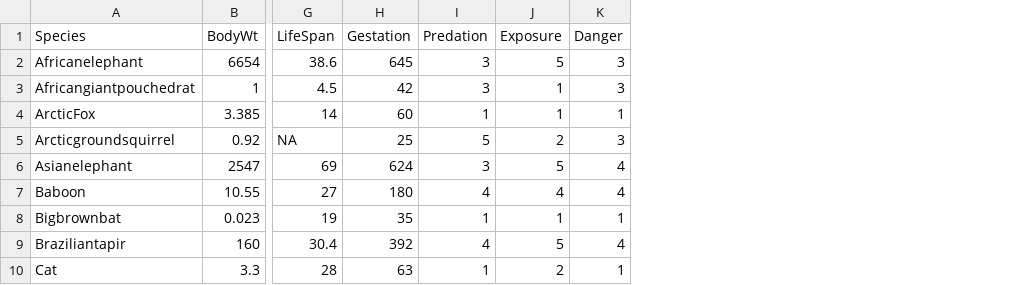
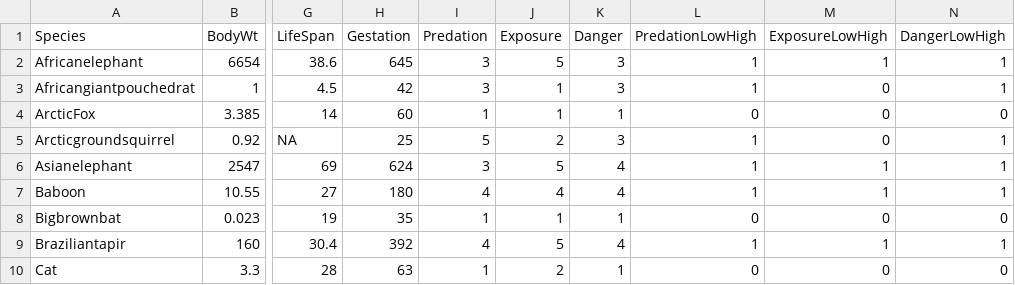
Before and after one commit to nmbaran-davidson/BIO240_Fall24, a CSV file: Unit6/sleep.csv, drawn as a sheet; only a part is shown, gaps mark what is left out; the diff names each change by its address in the sheet, - before the commit and + after, or states it on an @@ line.

Commit message:
Add files via upload

```diff
--- a/Unit6/sleep.csv
+++ b/Unit6/sleep.csv
+column L (PredationLowHigh), rows 2-10: 1 | 1 | 0 | 1 | 1 | 1 | 0 | 1 | 0
+column M (ExposureLowHigh), rows 2-10: 1 | 0 | 0 | 0 | 1 | 1 | 0 | 1 | 0
+column N (DangerLowHigh), rows 2-10: 1 | 1 | 0 | 1 | 1 | 1 | 0 | 1 | 0
```
